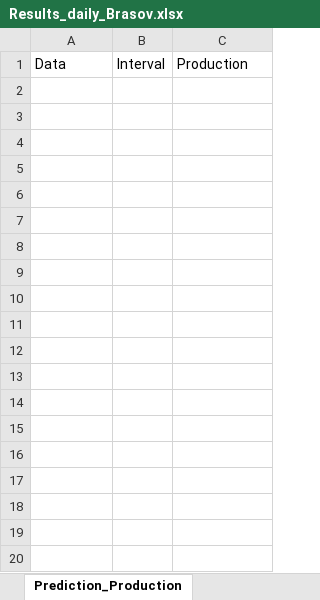
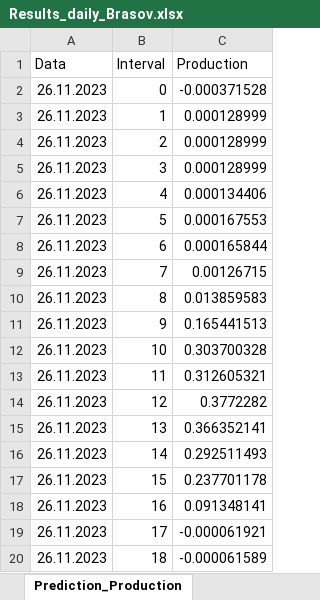
Before and after one commit to Andrei-Ionita/forecast_app, an Excel workbook: Transavia/Production/Results/Results_daily_Brasov.xlsx, sheet Prediction_Production, drawn as a sheet; only a part is shown; values as stored, in another font and other column widths than the file's, no borders; the diff covers the shown part only; the diff names each change by its address in the sheet, - before the commit and + after, or states it on an @@ line.

```diff
--- a/Transavia/Production/Results/Results_daily_Brasov.xlsx (sheet Prediction_Production)
+++ b/Transavia/Production/Results/Results_daily_Brasov.xlsx (sheet Prediction_Production)
+row 2: 26.11.2023 | 0 | -0.000371528
+row 3: 26.11.2023 | 1 | 0.000128999
+row 4: 26.11.2023 | 2 | 0.000128999
+row 5: 26.11.2023 | 3 | 0.000128999
+row 6: 26.11.2023 | 4 | 0.000134406
+row 7: 26.11.2023 | 5 | 0.000167553
+row 8: 26.11.2023 | 6 | 0.000165844
+row 9: 26.11.2023 | 7 | 0.00126715
+row 10: 26.11.2023 | 8 | 0.013859583
+row 11: 26.11.2023 | 9 | 0.165441513
+row 12: 26.11.2023 | 10 | 0.303700328
+row 13: 26.11.2023 | 11 | 0.312605321
+row 14: 26.11.2023 | 12 | 0.3772282
+row 15: 26.11.2023 | 13 | 0.366352141
+row 16: 26.11.2023 | 14 | 0.292511493
+row 17: 26.11.2023 | 15 | 0.237701178
+row 18: 26.11.2023 | 16 | 0.091348141
+row 19: 26.11.2023 | 17 | -0.000061921
+row 20: 26.11.2023 | 18 | -0.000061589
```
Also changed, not shown: 101 added rows elsewhere in this sheet, Transavia/Consumption/Results/XGB/Results_IBDs_daily_Brasov.xlsx, Transavia/Production/Results/Results_daily_Ciugud.xlsx, 9 other files.
